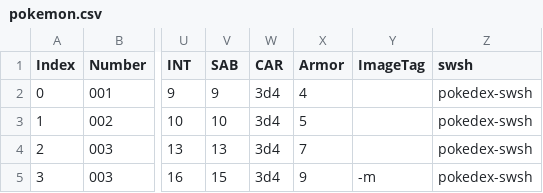
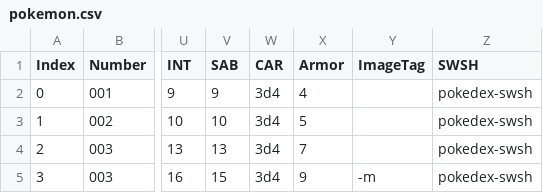
Before and after one commit to IsaDelatore/PokemonRPGTormenta20, a CSV file: data/pokemon.csv, drawn as a sheet; only a part is shown, gaps mark what is left out; the diff names each change by its address in the sheet, - before the commit and + after, or states it on an @@ line.

Commit message:
Update pokemon.csv

```diff
--- a/data/pokemon.csv
+++ b/data/pokemon.csv
-Z1: swsh
+Z1: SWSH
```
